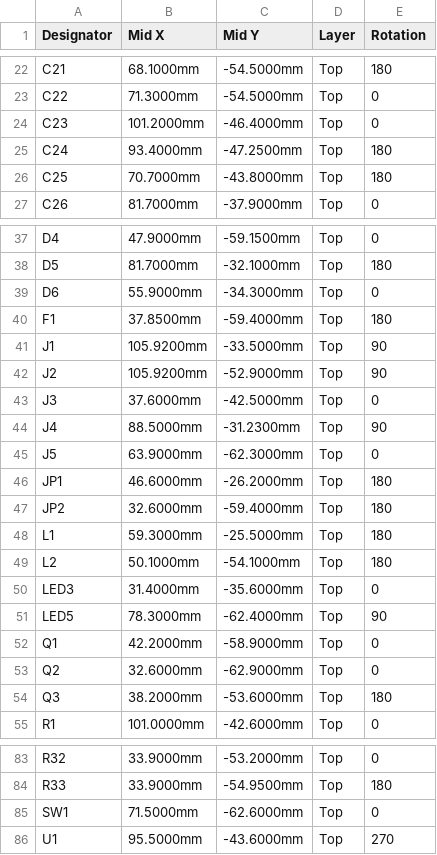
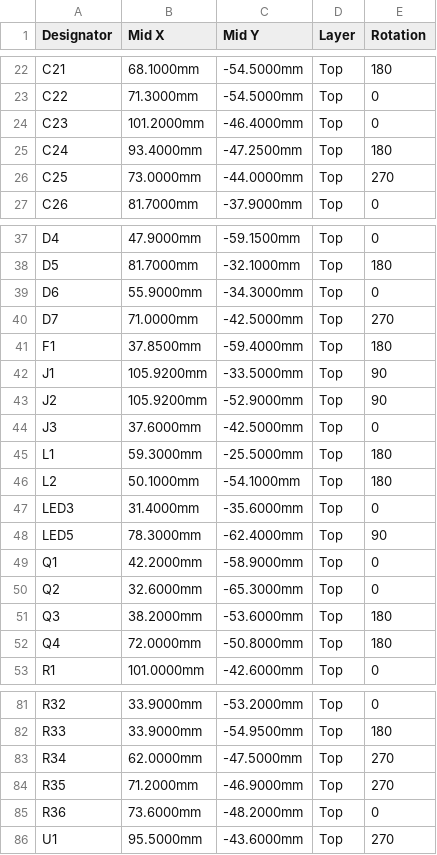
Before and after one commit to danything/outboard, a CSV file: fab/cpl.csv, drawn as a sheet; only a part is shown, gaps mark what is left out; the diff covers the shown part only.

```diff
--- a/fab/cpl.csv
+++ b/fab/cpl.csv
@@ -25,3 +25,3 @@ C23,101.2000mm,-46.4000mm,Top,0
 C24,93.4000mm,-47.2500mm,Top,180
-C25,70.7000mm,-43.8000mm,Top,180
+C25,73.0000mm,-44.0000mm,Top,270
 C26,81.7000mm,-37.9000mm,Top,0
@@ -39,2 +39,3 @@ D5,81.7000mm,-32.1000mm,Top,180
 D6,55.9000mm,-34.3000mm,Top,0
+D7,71.0000mm,-42.5000mm,Top,270
 F1,37.8500mm,-59.4000mm,Top,180
@@ -43,6 +44,2 @@ J2,105.9200mm,-52.9000mm,Top,90
 J3,37.6000mm,-42.5000mm,Top,0
-J4,88.5000mm,-31.2300mm,Top,90
-J5,63.9000mm,-62.3000mm,Top,0
-JP1,46.6000mm,-26.2000mm,Top,180
-JP2,32.6000mm,-59.4000mm,Top,180
 L1,59.3000mm,-25.5000mm,Top,180
@@ -52,4 +49,5 @@ LED5,78.3000mm,-62.4000mm,Top,90
 Q1,42.2000mm,-58.9000mm,Top,0
-Q2,32.6000mm,-62.9000mm,Top,0
+Q2,32.6000mm,-65.3000mm,Top,0
 Q3,38.2000mm,-53.6000mm,Top,180
+Q4,72.0000mm,-50.8000mm,Top,180
 R1,101.0000mm,-42.6000mm,Top,0
@@ -84,3 +82,5 @@ R32,33.9000mm,-53.2000mm,Top,0
 R33,33.9000mm,-54.9500mm,Top,180
-SW1,71.5000mm,-62.6000mm,Top,0
+R34,62.0000mm,-47.5000mm,Top,270
+R35,71.2000mm,-46.9000mm,Top,270
+R36,73.6000mm,-48.2000mm,Top,0
 U1,95.5000mm,-43.6000mm,Top,270
```
Also changed, not shown: 3 edited cells elsewhere in this file, fab/bom.csv, 46 other files.
